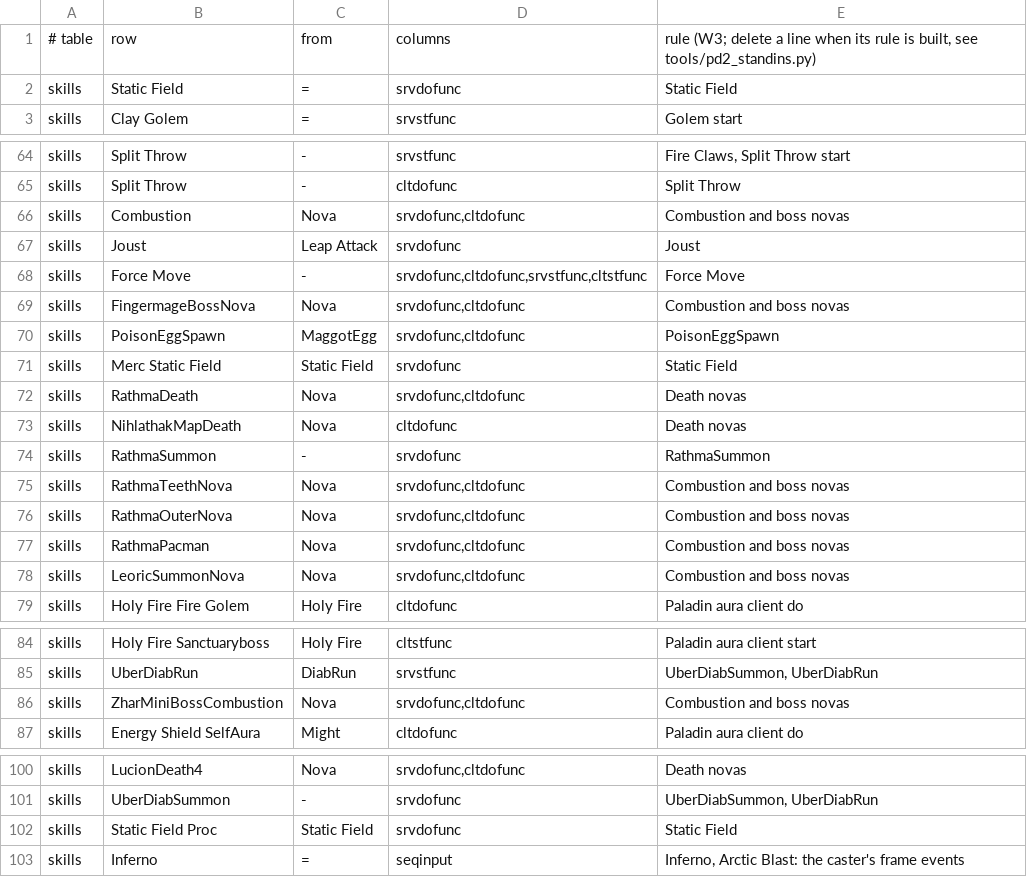
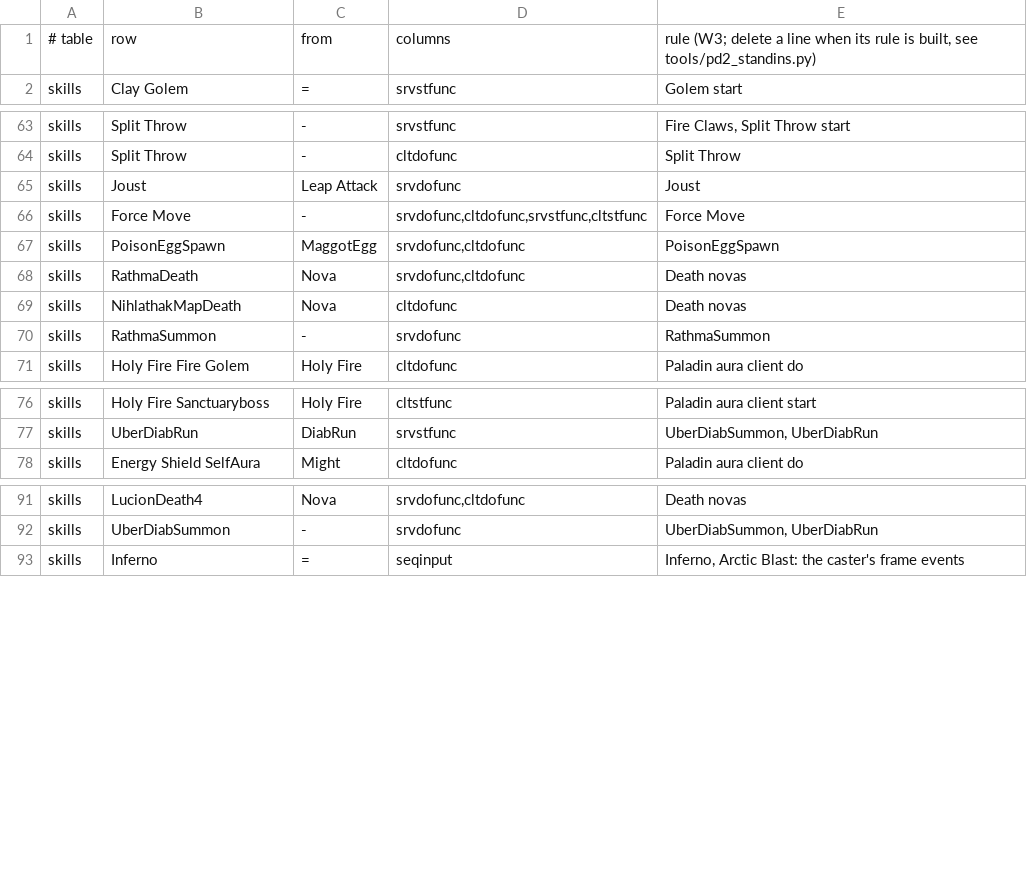
Before and after one commit to synpoox/pd2-resurrected, a TSV file: merge/standins.tsv, drawn as a sheet; only a part is shown, gaps mark what is left out; the diff names each change by its address in the sheet, - before the commit and + after, or states it on an @@ line.

```diff
--- a/merge/standins.tsv
+++ b/merge/standins.tsv
-row 2: skills | Static Field | = | srvdofunc | Static Field
-row 66: skills | Combustion | Nova | srvdofunc,cltdofunc | Combustion and boss novas
-row 69: skills | FingermageBossNova | Nova | srvdofunc,cltdofunc | Combustion and boss novas
-row 71: skills | Merc Static Field | Static Field | srvdofunc | Static Field
-row 75: skills | RathmaTeethNova | Nova | srvdofunc,cltdofunc | Combustion and boss novas
-row 76: skills | RathmaOuterNova | Nova | srvdofunc,cltdofunc | Combustion and boss novas
-row 77: skills | RathmaPacman | Nova | srvdofunc,cltdofunc | Combustion and boss novas
-row 78: skills | LeoricSummonNova | Nova | srvdofunc,cltdofunc | Combustion and boss novas
-row 86: skills | ZharMiniBossCombustion | Nova | srvdofunc,cltdofunc | Combustion and boss novas
-row 102: skills | Static Field Proc | Static Field | srvdofunc | Static Field
```
Also changed, not shown: 10 other files.
